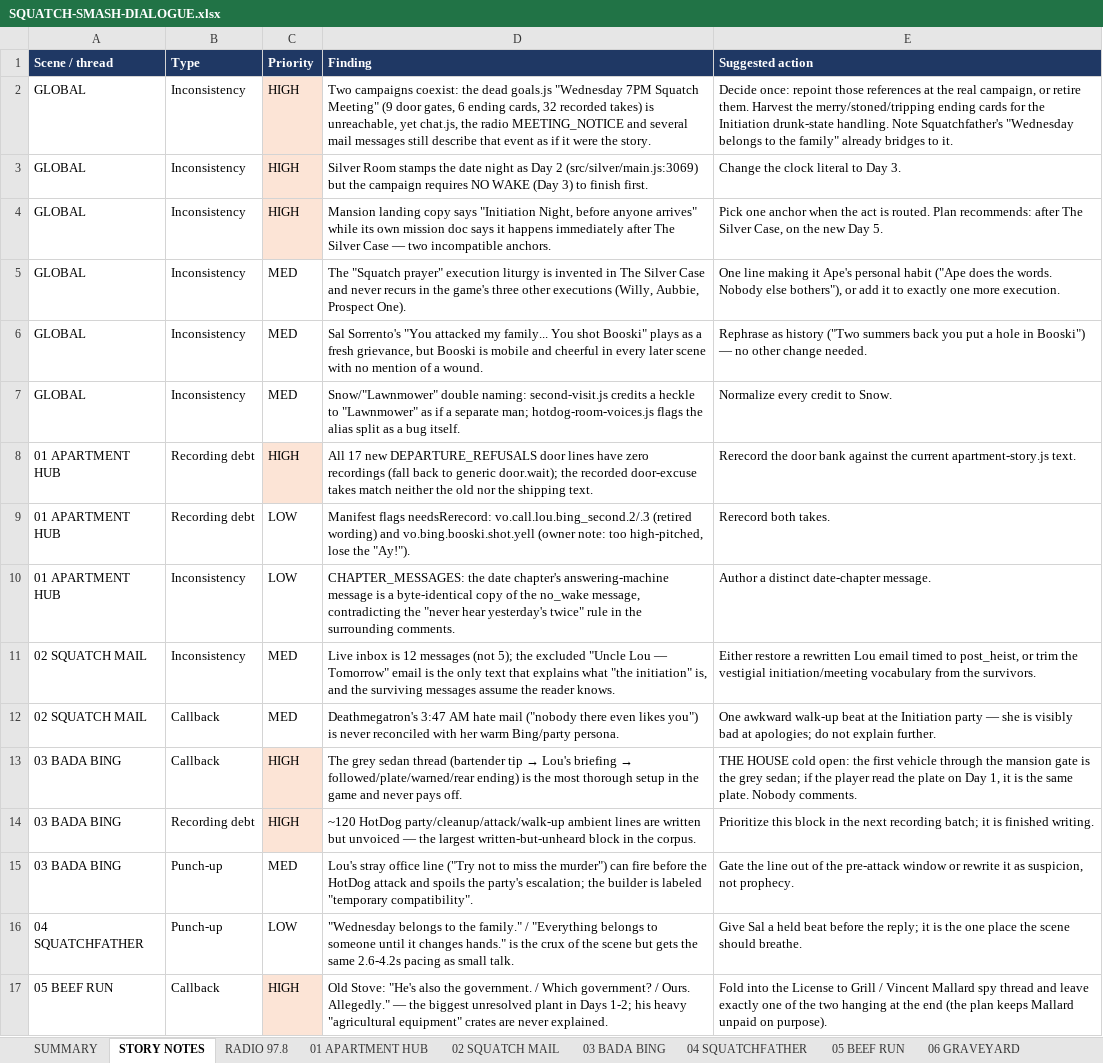
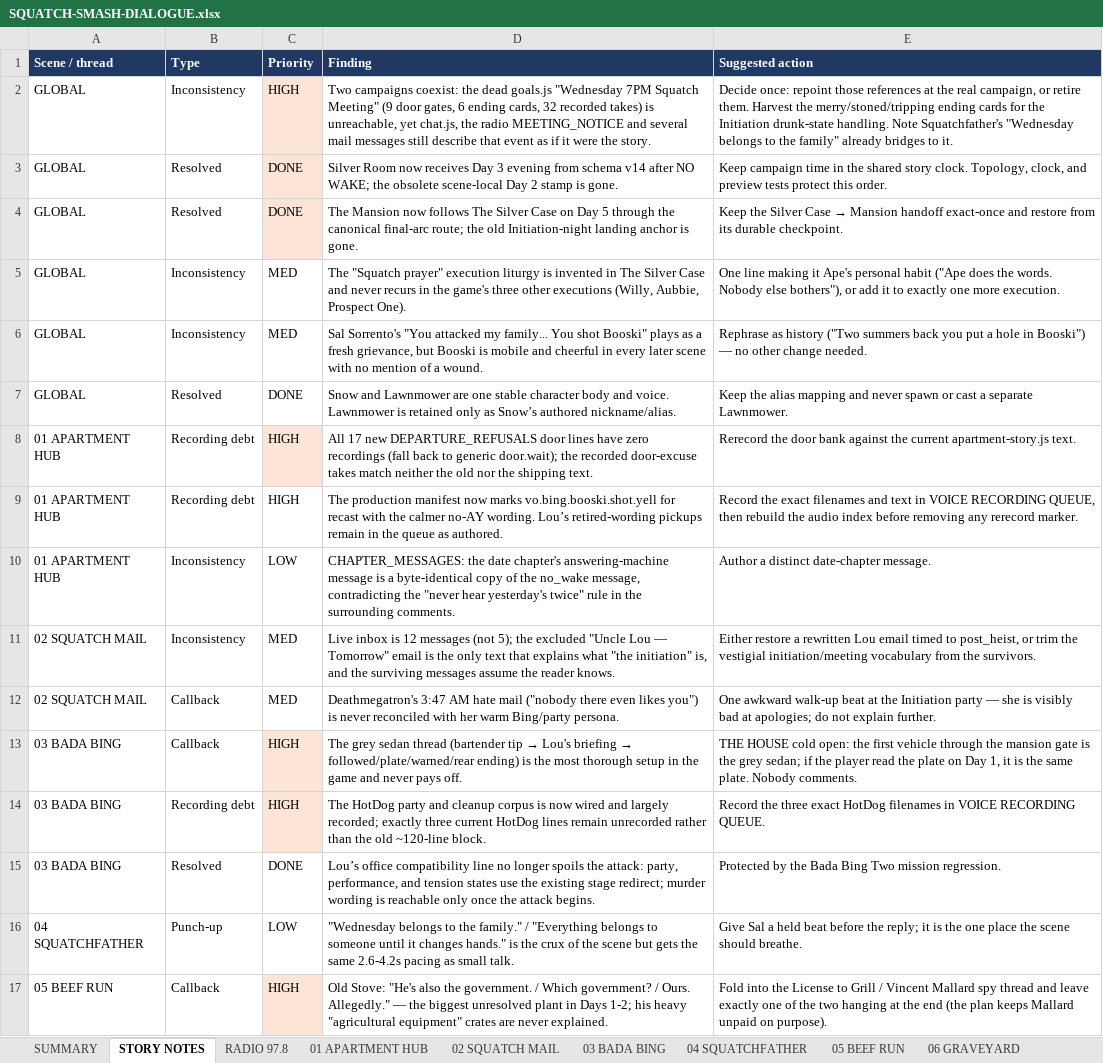
Before and after one commit to LouSputthole/SquatchSmash, an Excel workbook: docs/SQUATCH-SMASH-DIALOGUE.xlsx, sheet STORY NOTES, drawn as a sheet; only a part is shown; values as stored, in another font and other column widths than the file's, no borders; the diff names each change by its address in the sheet, - before the commit and + after, or states it on an @@ line.

Commit message:
feat: close final campaign polish audit

```diff
--- a/docs/SQUATCH-SMASH-DIALOGUE.xlsx (sheet STORY NOTES)
+++ b/docs/SQUATCH-SMASH-DIALOGUE.xlsx (sheet STORY NOTES)
-B3:B4 (Type): Inconsistency
+B3:B4 (Type): Resolved
-C3:C4 (Priority): HIGH
+C3:C4 (Priority): DONE
-D3 (Finding): Silver Room stamps the date night as Day 2 (src/silver/main.js:3069) but the campaign requires NO WAKE (Day 3) to finish first.
+D3 (Finding): Silver Room now receives Day 3 evening from schema v14 after NO WAKE; the obsolete scene-local Day 2 stamp is gone.
-E3 (Suggested action): Change the clock literal to Day 3.
+E3 (Suggested action): Keep campaign time in the shared story clock. Topology, clock, and preview tests protect this order.
-D4 (Finding): Mansion landing copy says "Initiation Night, before anyone arrives" while its own mission doc says it happens immediately after The Silver Case — two incompatible anchors.
+D4 (Finding): The Mansion now follows The Silver Case on Day 5 through the canonical final-arc route; the old Initiation-night landing anchor is gone.
@@ E4 (Suggested action): Pick one anchor when the act is routed. Plan recommends: after The Silver Case, on the new Day 5. → Keep the Silver Case → Mansion handoff exact-once and restore from its durable checkpoint. @@
-B7 (Type): Inconsistency
+B7 (Type): Resolved
-C7 (Priority): MED
+C7 (Priority): DONE
-D7 (Finding): Snow/"Lawnmower" double naming: second-visit.js credits a heckle to "Lawnmower" as if a separate man; hotdog-room-voices.js flags the alias split as a bug itself.
+D7 (Finding): Snow and Lawnmower are one stable character body and voice. Lawnmower is retained only as Snow’s authored nickname/alias.
-E7 (Suggested action): Normalize every credit to Snow.
+E7 (Suggested action): Keep the alias mapping and never spawn or cast a separate Lawnmower.
-C9 (Priority): LOW
+C9 (Priority): HIGH
-D9 (Finding): Manifest flags needsRerecord: vo.call.lou.bing_second.2/.3 (retired wording) and vo.bing.booski.shot.yell (owner note: too high-pitched, lose the "Ay!").
+D9 (Finding): The production manifest now marks vo.bing.booski.shot.yell for recast with the calmer no-AY wording. Lou’s retired-wording pickups remain in the queue as authored.
-E9 (Suggested action): Rerecord both takes.
+E9 (Suggested action): Record the exact filenames and text in VOICE RECORDING QUEUE, then rebuild the audio index before removing any rerecord marker.
-D14 (Finding): ~120 HotDog party/cleanup/attack/walk-up ambient lines are written but unvoiced — the largest written-but-unheard block in the corpus.
+D14 (Finding): The HotDog party and cleanup corpus is now wired and largely recorded; exactly three current HotDog lines remain unrecorded rather than the old ~120-line block.
-E14 (Suggested action): Prioritize this block in the next recording batch; it is finished writing.
+E14 (Suggested action): Record the three exact HotDog filenames in VOICE RECORDING QUEUE.
-B15 (Type): Punch-up
+B15 (Type): Resolved
-C15 (Priority): MED
+C15 (Priority): DONE
-D15 (Finding): Lou's stray office line ("Try not to miss the murder") can fire before the HotDog attack and spoils the party's escalation; the builder is labeled "temporary compatibility".
+D15 (Finding): Lou’s office compatibility line no longer spoils the attack: party, performance, and tension states use the existing stage redirect; murder wording is reachable only once the attack begins.
-E15 (Suggested action): Gate the line out of the pre-attack window or rewrite it as suspicion, not prophecy.
+E15 (Suggested action): Protected by the Bada Bing Two mission regression.
```
Also changed, not shown: sheet SUMMARY, sheet VOICE RECORDING QUEUE, sheet 16 MANSION RETURN, sheet 17 CARTEL PALACE, 33 other files.
